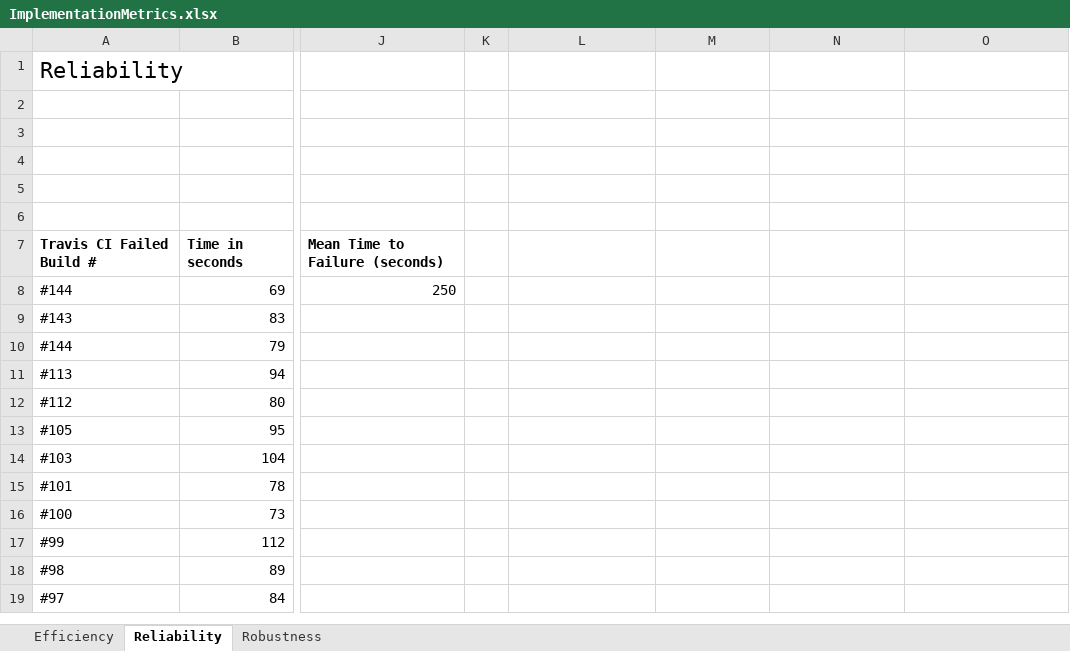
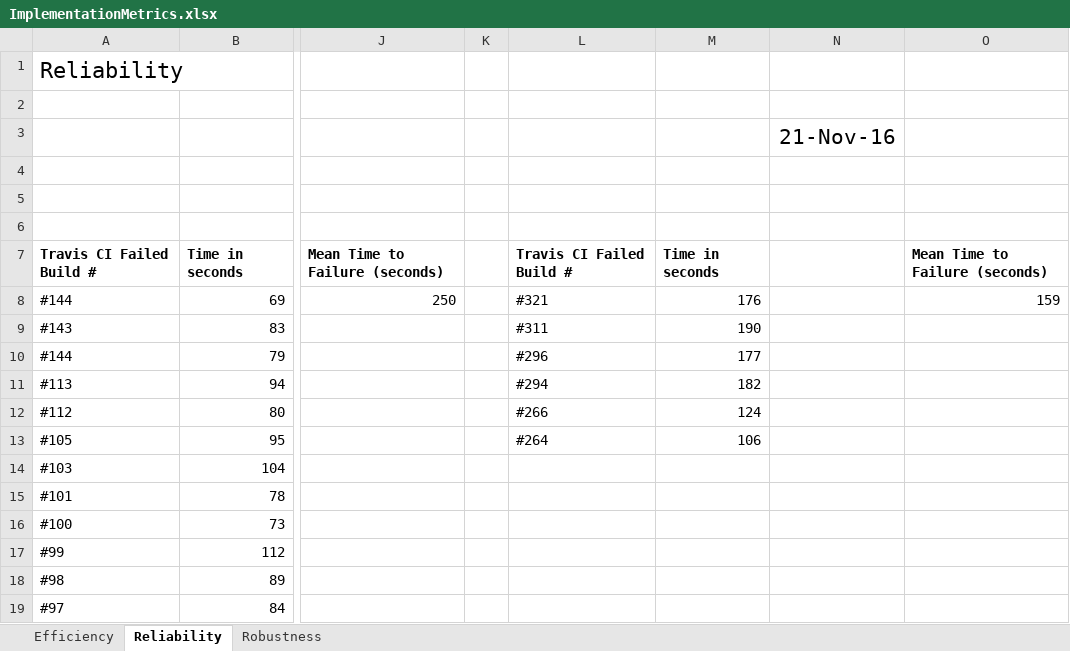
Before and after one commit to CS506/fall2016-group2, an Excel workbook: documents/Implementation/ImplementationMetrics.xlsx, sheet Reliability, drawn as a sheet; only a part is shown, gaps mark what is left out; values as stored, in another font and other column widths than the file's, no borders; the diff names each change by its address in the sheet, - before the commit and + after, or states it on an @@ line.

Commit message:
updated implementation metrics. adding plugins back in to eslintrc

```diff
--- a/documents/Implementation/ImplementationMetrics.xlsx (sheet Reliability)
+++ b/documents/Implementation/ImplementationMetrics.xlsx (sheet Reliability)
-N3: (empty)
+N3: 21-Nov-16
-L7: (empty)
+L7: Travis CI Failed Build #
-M7: (empty)
+M7: Time in seconds
-O7: (empty)
+O7: Mean Time to Failure (seconds)
-L8: (empty)
+L8: #321
-M8: (empty)
+M8: 176
-O8: (empty)
+O8: 159
-L9: (empty)
+L9: #311
-M9: (empty)
+M9: 190
-L10: (empty)
+L10: #296
-M10: (empty)
+M10: 177
-L11: (empty)
+L11: #294
-M11: (empty)
+M11: 182
-L12: (empty)
+L12: #266
-M12: (empty)
+M12: 124
-L13: (empty)
+L13: #264
-M13: (empty)
+M13: 106
```
Also changed, not shown: sheet Robustness, 1 other file.
